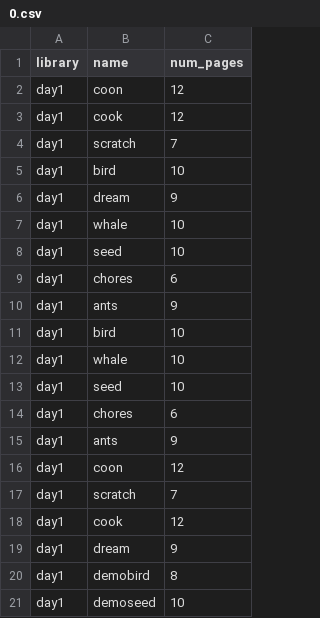
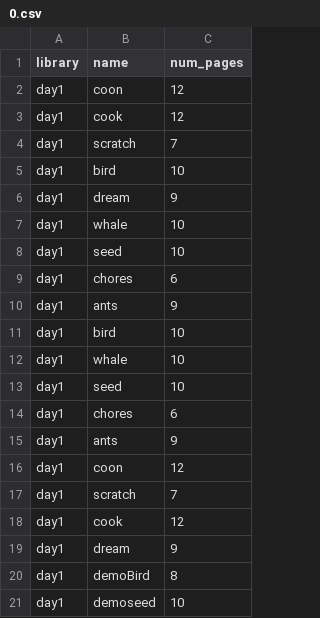
Before and after one commit to philest/ST-messenger, a CSV file: lib/curriculum_versions/0.csv, drawn as a sheet.

```diff
--- a/lib/curriculum_versions/0.csv
+++ b/lib/curriculum_versions/0.csv
@@ -19,3 +19,3 @@ day1,cook,12
 day1,dream,9
-day1,demobird,8
+day1,demoBird,8
 day1,demoseed,10
```
Also changed, not shown: lib/curriculum_versions/1.csv, 1 other file.
